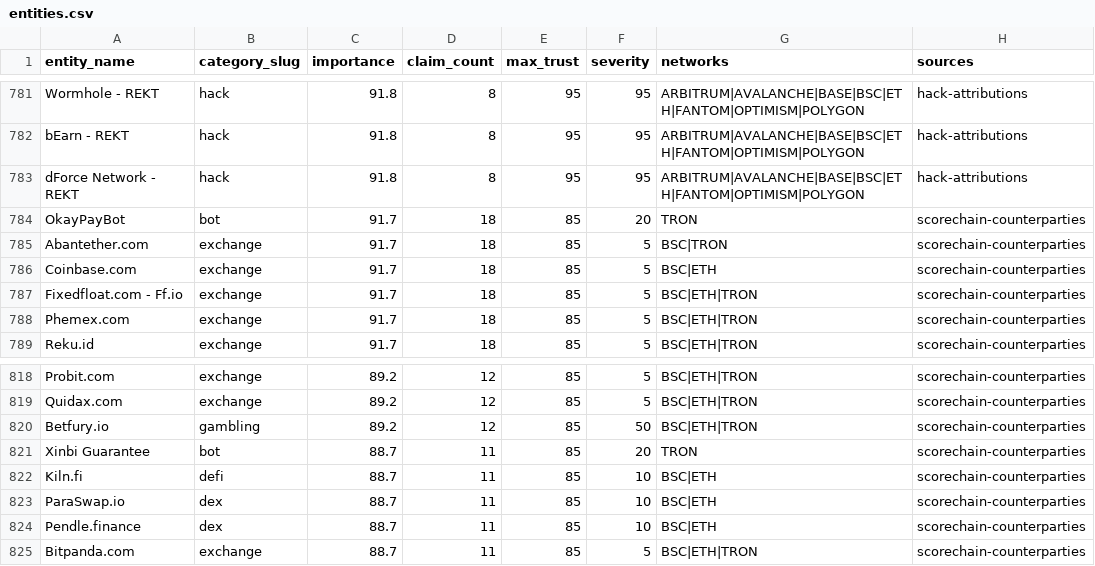
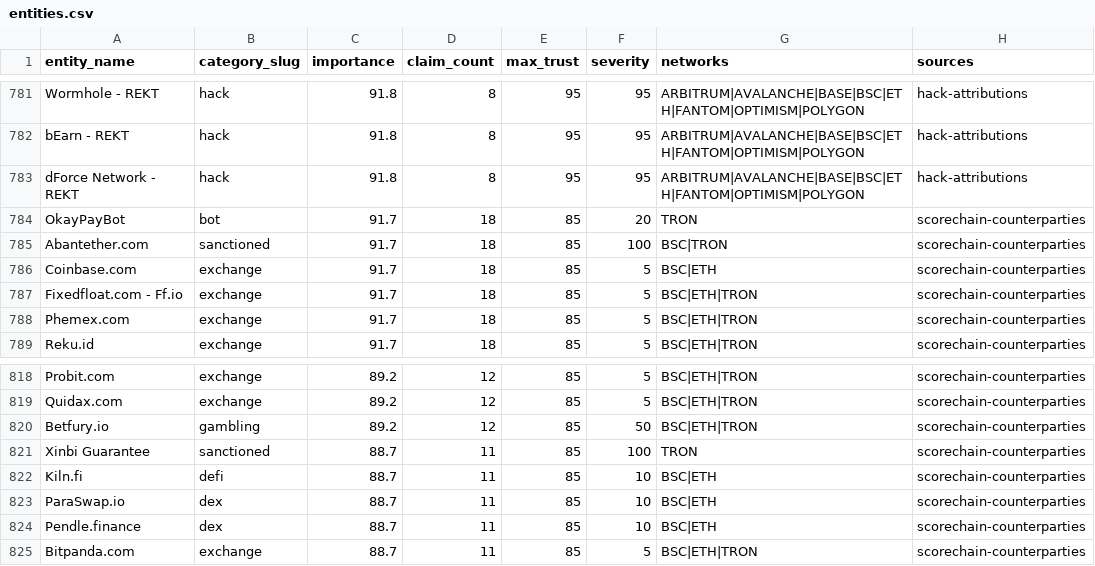
Before and after one commit to maslovsa/kyt-entity-registry, a CSV file: entities.csv, drawn as a sheet; only a part is shown, gaps mark what is left out; the diff covers the shown part only; the diff names each change by its address in the sheet, - before the commit and + after, or states it on an @@ line.

Commit message:
feat(entities): apply Aegis 2026-05-09 operator decisions
7 category updates (exchange/bot → sanctioned, severity 5/20 → 100):
- nobitex-ir       (Iran, IRGC exposure)
- wallex-ir        (Iran, same Nobitex policy)
- bitpin-ir        (Iran, same Nobitex policy)
- ramzinex-com     (Iran, same Nobitex policy)
- abantether-com   (Iran, same Nobitex policy)
- huionepay-kh     (FinCEN Primary Money Laundering Concern May 2025)
- xinbi-guarantee  (FinCEN PMLC, Telegram-banned May 2025)

6 new entities added (covers Pipeline B agent research from
aegis-platform 2026-05-09 batches):
- tochka24-org         (exchange, Russian P2P)
- unitrustglobal-com   (exchange, unknown OTC)
- alameda-research     (hack, FTX customer fund misappropriation)
- bitrefill-com        (psp, payment gateway)
- zerohash-com         (psp, payment processor)
- b2c2-com             (exchange, market-maker / OTC)

Source TZ: aegis-platform vault/70-backlog/handoff/
2026-05-09-kyt-entity-registry-update-tz.md (commit b3fe12e)

Companion data: 1090 manual-admin claims applied to label_claims +
172 etherscan-html claims across 5 Group A batches in aegis-platform
session 2026-05-09.

```diff
--- a/entities.csv
+++ b/entities.csv
-B785 (category_slug): exchange
+B785 (category_slug): sanctioned
-F785 (severity): 5
+F785 (severity): 100
-B821 (category_slug): bot
+B821 (category_slug): sanctioned
-F821 (severity): 20
+F821 (severity): 100
```
Also changed, not shown: 6 added rows and 10 edited cells elsewhere in this file.
